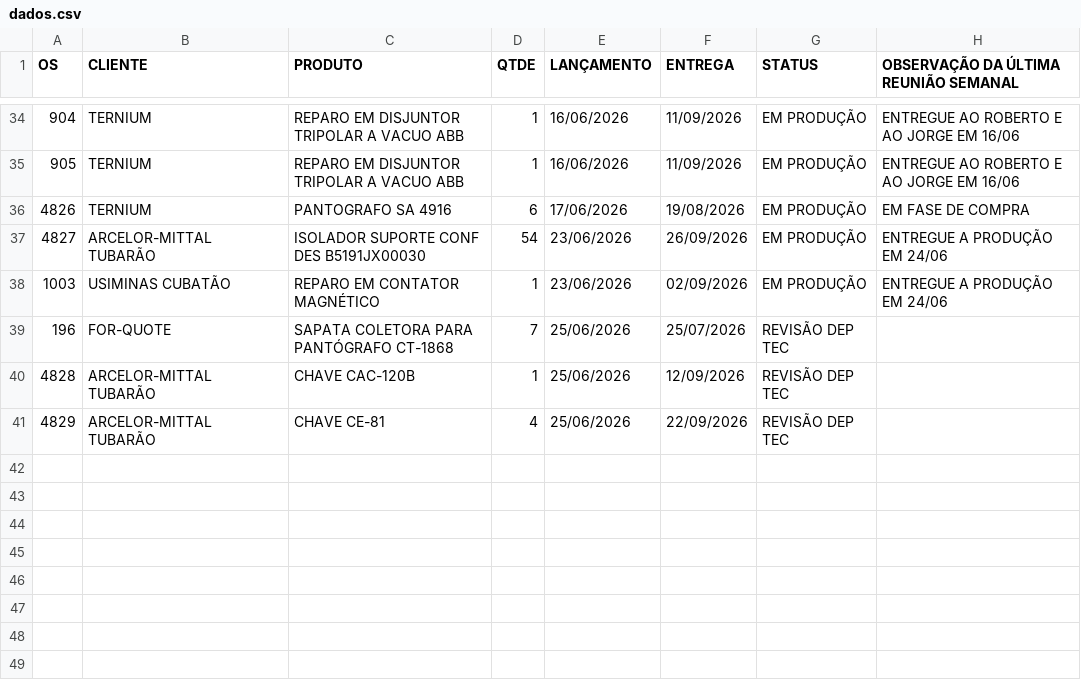
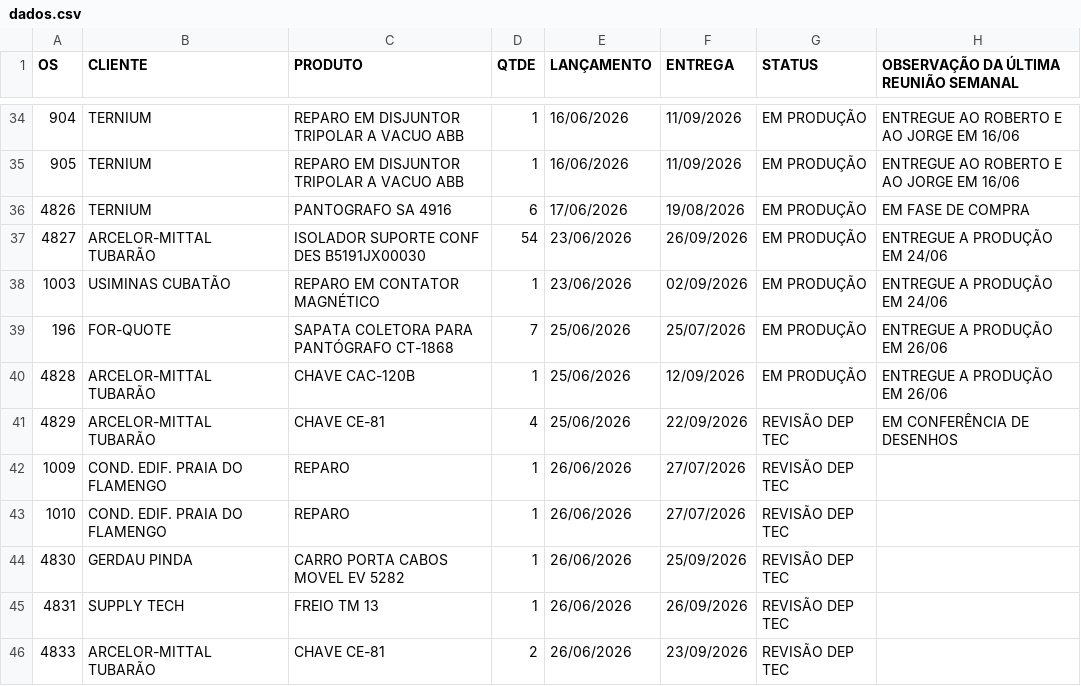
Before and after one commit to MatheusFuccio/controle-producao-v3, a CSV file: dados.csv, drawn as a sheet; only a part is shown, gaps mark what is left out.

Commit message:
Add files via upload

```diff
--- a/dados.csv
+++ b/dados.csv
@@ -38,4 +38,9 @@
 1003;USIMINAS CUBATÃO;REPARO EM CONTATOR MAGNÉTICO;1;23/06/2026;02/09/2026;EM PRODUÇÃO;ENTREGUE A PRODUÇÃO EM 24/06
-196;FOR-QUOTE;SAPATA COLETORA PARA PANTÓGRAFO CT-1868;7;25/06/2026;25/07/2026;REVISÃO DEP TEC;
-4828;ARCELOR-MITTAL TUBARÃO;CHAVE CAC-120B;1;25/06/2026;12/09/2026;REVISÃO DEP TEC;
-4829;ARCELOR-MITTAL TUBARÃO;CHAVE CE-81;4;25/06/2026;22/09/2026;REVISÃO DEP TEC;
+196;FOR-QUOTE;SAPATA COLETORA PARA PANTÓGRAFO CT-1868;7;25/06/2026;25/07/2026;EM PRODUÇÃO;ENTREGUE A PRODUÇÃO EM 26/06
+4828;ARCELOR-MITTAL TUBARÃO;CHAVE CAC-120B;1;25/06/2026;12/09/2026;EM PRODUÇÃO;ENTREGUE A PRODUÇÃO EM 26/06
+4829;ARCELOR-MITTAL TUBARÃO;CHAVE CE-81;4;25/06/2026;22/09/2026;REVISÃO DEP TEC;EM CONFERÊNCIA DE DESENHOS
+1009;COND. EDIF. PRAIA DO FLAMENGO;REPARO;1;26/06/2026;27/07/2026;REVISÃO DEP TEC;
+1010;COND. EDIF. PRAIA DO FLAMENGO;REPARO;1;26/06/2026;27/07/2026;REVISÃO DEP TEC;
+4830;GERDAU PINDA;CARRO PORTA CABOS MOVEL EV 5282;1;26/06/2026;25/09/2026;REVISÃO DEP TEC;
+4831;SUPPLY TECH;FREIO TM 13;1;26/06/2026;26/09/2026;REVISÃO DEP TEC;
+4833;ARCELOR-MITTAL TUBARÃO;CHAVE CE-81;2;26/06/2026;23/09/2026;REVISÃO DEP TEC;
```
